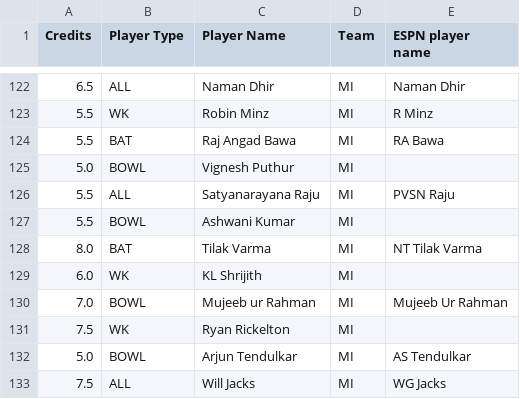
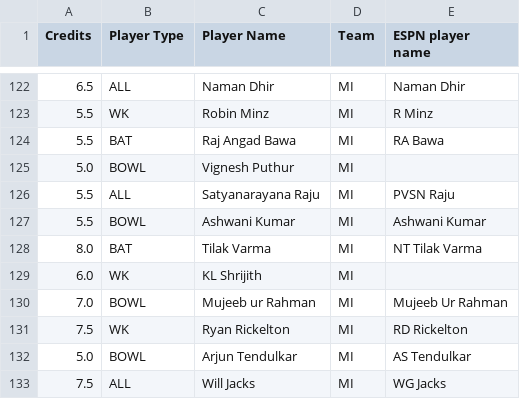
Before and after one commit to RishabhK103/Gameathon-2.0, a CSV file: data/ipl/squad.csv, drawn as a sheet; only a part is shown, gaps mark what is left out.

Commit message:
Squad update

```diff
--- a/data/ipl/squad.csv
+++ b/data/ipl/squad.csv
@@ -126,3 +126,3 @@ Credits,Player Type,Player Name,Team,ESPN player name
 5.5,ALL,Satyanarayana Raju,MI,PVSN Raju
-5.5,BOWL,Ashwani Kumar,MI,
+5.5,BOWL,Ashwani Kumar,MI,Ashwani Kumar
 8.0,BAT,Tilak Varma,MI,NT Tilak Varma
@@ -130,3 +130,3 @@ Credits,Player Type,Player Name,Team,ESPN player name
 7.0,BOWL,Mujeeb ur Rahman,MI,Mujeeb Ur Rahman
-7.5,WK,Ryan Rickelton,MI,
+7.5,WK,Ryan Rickelton,MI,RD Rickelton
 5.0,BOWL,Arjun Tendulkar,MI,AS Tendulkar
```
